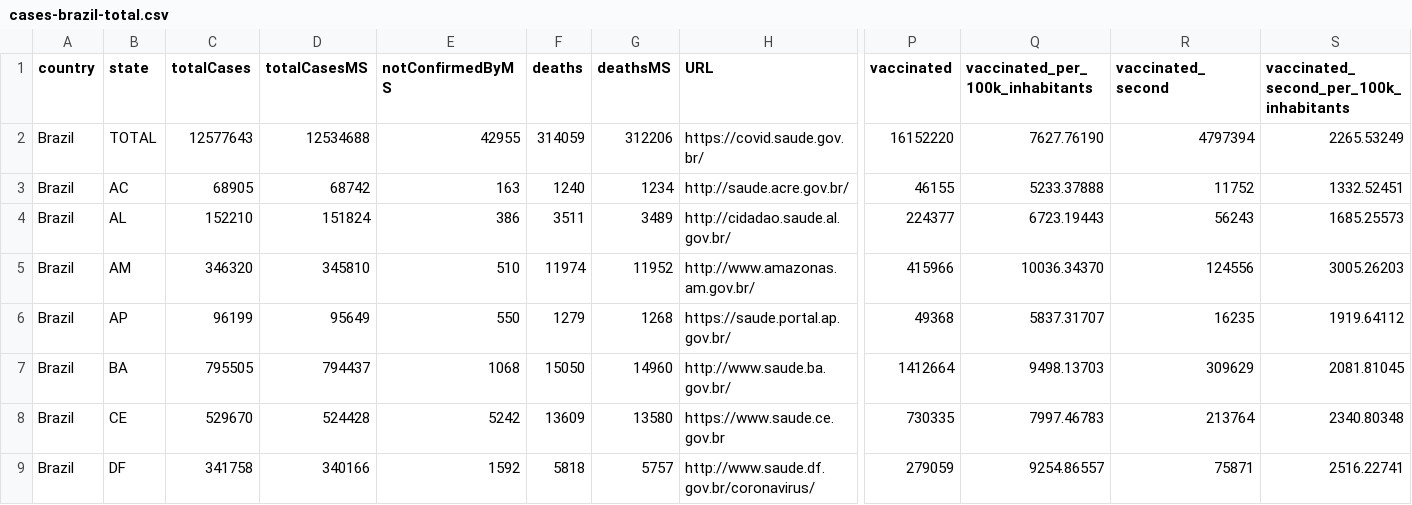
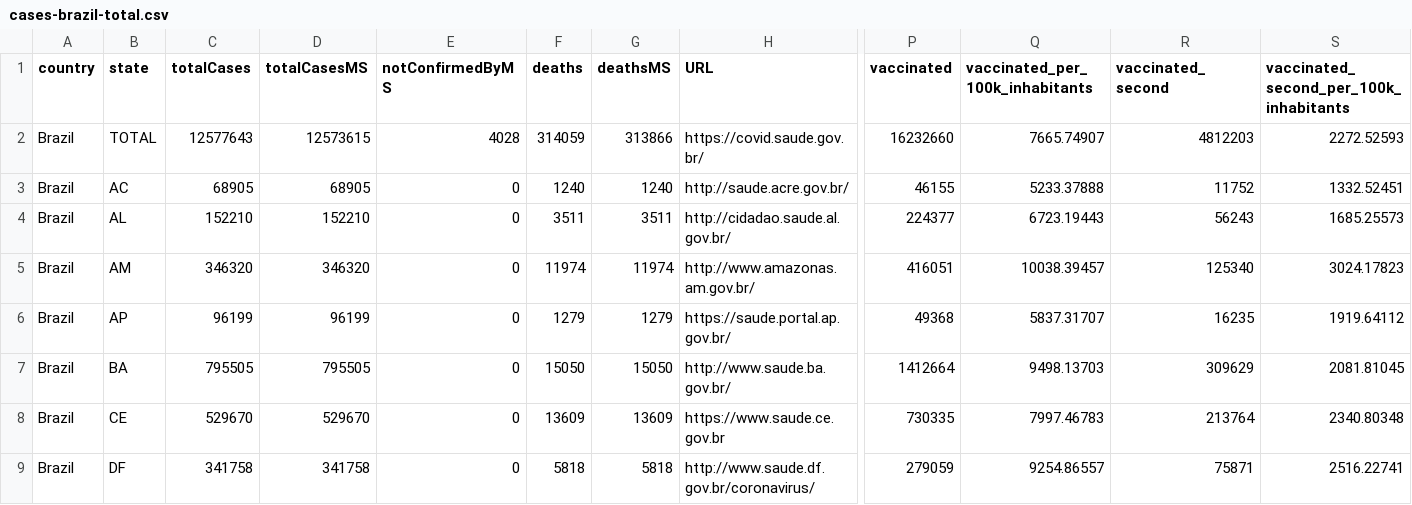
Before and after one commit to spdrio/covid19br, a CSV file: cases-brazil-total.csv, drawn as a sheet; only a part is shown, gaps mark what is left out; the diff covers the shown part only; the diff names each change by its address in the sheet, - before the commit and + after, or states it on an @@ line.

```diff
--- a/cases-brazil-total.csv
+++ b/cases-brazil-total.csv
-D2 (totalCasesMS): 12534688
+D2 (totalCasesMS): 12573615
-E2 (notConfirmedByMS): 42955
+E2 (notConfirmedByMS): 4028
-G2 (deathsMS): 312206
+G2 (deathsMS): 313866
-P2 (vaccinated): 16152220
+P2 (vaccinated): 16232660
-Q2 (vaccinated_per_100k_inhabitants): 7627.76190
+Q2 (vaccinated_per_100k_inhabitants): 7665.74907
-R2 (vaccinated_second): 4797394
+R2 (vaccinated_second): 4812203
-S2: 2265.53249
+S2: 2272.52593
-D3 (totalCasesMS): 68742
+D3 (totalCasesMS): 68905
-E3 (notConfirmedByMS): 163
+E3 (notConfirmedByMS): 0
-G3 (deathsMS): 1234
+G3 (deathsMS): 1240
-D4 (totalCasesMS): 151824
+D4 (totalCasesMS): 152210
-E4 (notConfirmedByMS): 386
+E4 (notConfirmedByMS): 0
-G4 (deathsMS): 3489
+G4 (deathsMS): 3511
-D5 (totalCasesMS): 345810
+D5 (totalCasesMS): 346320
-E5 (notConfirmedByMS): 510
+E5 (notConfirmedByMS): 0
-G5 (deathsMS): 11952
+G5 (deathsMS): 11974
-P5 (vaccinated): 415966
+P5 (vaccinated): 416051
-Q5 (vaccinated_per_100k_inhabitants): 10036.34370
+Q5 (vaccinated_per_100k_inhabitants): 10038.39457
-R5 (vaccinated_second): 124556
+R5 (vaccinated_second): 125340
-S5: 3005.26203
+S5: 3024.17823
-D6 (totalCasesMS): 95649
+D6 (totalCasesMS): 96199
-E6 (notConfirmedByMS): 550
+E6 (notConfirmedByMS): 0
-G6 (deathsMS): 1268
+G6 (deathsMS): 1279
-D7 (totalCasesMS): 794437
+D7 (totalCasesMS): 795505
-E7 (notConfirmedByMS): 1068
+E7 (notConfirmedByMS): 0
-G7 (deathsMS): 14960
+G7 (deathsMS): 15050
-D8 (totalCasesMS): 524428
+D8 (totalCasesMS): 529670
-E8 (notConfirmedByMS): 5242
+E8 (notConfirmedByMS): 0
-G8 (deathsMS): 13580
+G8 (deathsMS): 13609
-D9 (totalCasesMS): 340166
+D9 (totalCasesMS): 341758
-E9 (notConfirmedByMS): 1592
+E9 (notConfirmedByMS): 0
-G9 (deathsMS): 5757
+G9 (deathsMS): 5818
```
Also changed, not shown: 93 edited cells elsewhere in this file, cases-brazil-cities.csv, cases-gps.csv, 2 other files.
